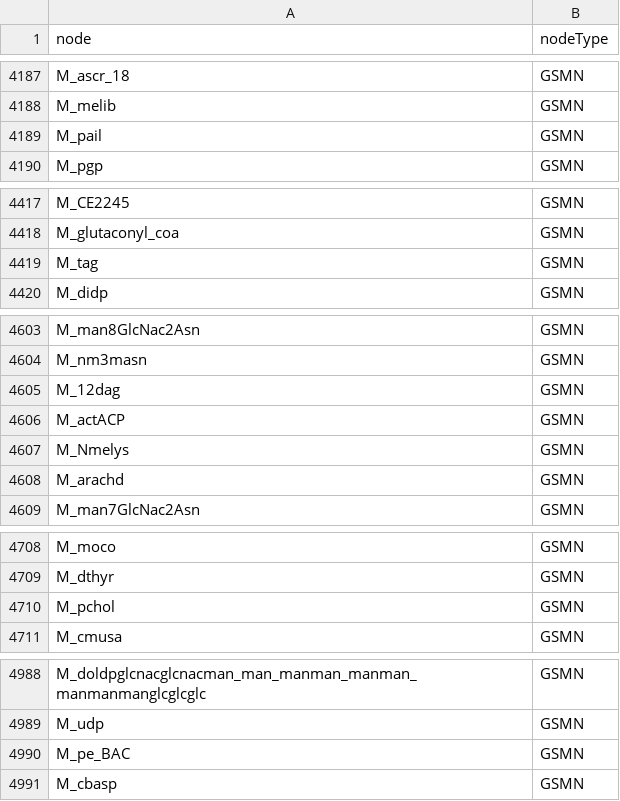
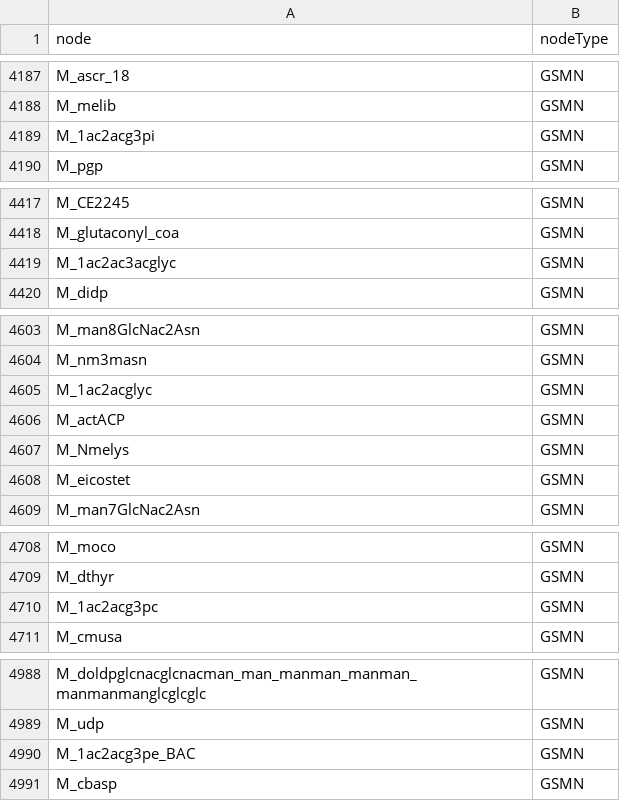
Before and after one commit to MetClassNet/MetClassNetR, a CSV file: MultiLayer4Cytoscape_NodeList.csv, drawn as a sheet; only a part is shown, gaps mark what is left out; the diff covers the shown part only.

```diff
--- a/MultiLayer4Cytoscape_NodeList.csv
+++ b/MultiLayer4Cytoscape_NodeList.csv
@@ -4188,3 +4188,3 @@ M_ascr_18,GSMN
 M_melib,GSMN
-M_pail,GSMN
+M_1ac2acg3pi,GSMN
 M_pgp,GSMN
@@ -4418,3 +4418,3 @@ M_CE2245,GSMN
 M_glutaconyl_coa,GSMN
-M_tag,GSMN
+M_1ac2ac3acglyc,GSMN
 M_didp,GSMN
@@ -4604,6 +4604,6 @@ M_man8GlcNac2Asn,GSMN
 M_nm3masn,GSMN
-M_12dag,GSMN
+M_1ac2acglyc,GSMN
 M_actACP,GSMN
 M_Nmelys,GSMN
-M_arachd,GSMN
+M_eicostet,GSMN
 M_man7GlcNac2Asn,GSMN
@@ -4709,3 +4709,3 @@ M_moco,GSMN
 M_dthyr,GSMN
-M_pchol,GSMN
+M_1ac2acg3pc,GSMN
 M_cmusa,GSMN
@@ -4989,3 +4989,3 @@ M_doldpglcnacglcnacman_man_manman_manman_manmanmanglcglcglc,GSMN
 M_udp,GSMN
-M_pe_BAC,GSMN
+M_1ac2acg3pe_BAC,GSMN
 M_cbasp,GSMN
```
Also changed, not shown: 2 edited cells elsewhere in this file, 1 other file.
